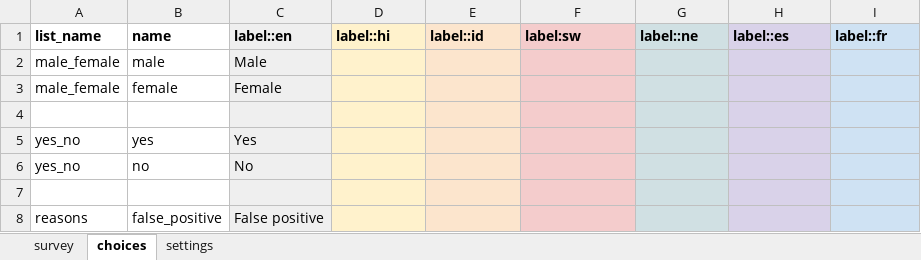
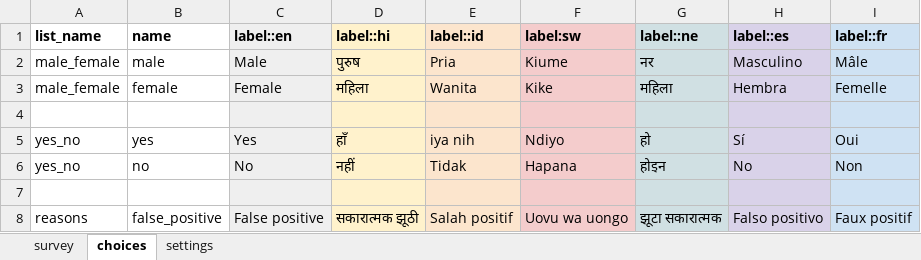
Before and after one commit to medic/cht-core, an Excel workbook: config/standard/forms/app/nutrition_screening.xlsx, sheet choices, drawn as a sheet; only a part is shown; values as stored, in another font and other column widths than the file's, no borders; charts and pictures not drawn; the diff covers the shown part only; the diff names each change by its address in the sheet, - before the commit and + after, or states it on an @@ line.

```diff
--- a/config/standard/forms/app/nutrition_screening.xlsx (sheet choices)
+++ b/config/standard/forms/app/nutrition_screening.xlsx (sheet choices)
-D2 (label::hi): (empty)
+D2 (label::hi): पुरुष
-E2 (label::id): (empty)
+E2 (label::id): Pria
-F2 (label:sw): (empty)
+F2 (label:sw): Kiume
-G2 (label::ne): (empty)
+G2 (label::ne): नर
-H2 (label::es): (empty)
+H2 (label::es): Masculino
-I2 (label::fr): (empty)
+I2 (label::fr): Mâle
-D3 (label::hi): (empty)
+D3 (label::hi): महिला
-E3 (label::id): (empty)
+E3 (label::id): Wanita
-F3 (label:sw): (empty)
+F3 (label:sw): Kike
-G3 (label::ne): (empty)
+G3 (label::ne): महिला
-H3 (label::es): (empty)
+H3 (label::es): Hembra
-I3 (label::fr): (empty)
+I3 (label::fr): Femelle
-D5 (label::hi): (empty)
+D5 (label::hi): हाँ
-E5 (label::id): (empty)
+E5 (label::id): iya nih
-F5 (label:sw): (empty)
+F5 (label:sw): Ndiyo
-G5 (label::ne): (empty)
+G5 (label::ne): हो
-H5 (label::es): (empty)
+H5 (label::es): Sí
-I5 (label::fr): (empty)
+I5 (label::fr): Oui
-D6 (label::hi): (empty)
+D6 (label::hi): नहीं
-E6 (label::id): (empty)
+E6 (label::id): Tidak
-F6 (label:sw): (empty)
+F6 (label:sw): Hapana
-G6 (label::ne): (empty)
+G6 (label::ne): होइन
-H6 (label::es): (empty)
+H6 (label::es): No
-I6 (label::fr): (empty)
+I6 (label::fr): Non
-D8 (label::hi): (empty)
+D8 (label::hi): सकारात्मक झूठी
-E8 (label::id): (empty)
+E8 (label::id): Salah positif
-F8 (label:sw): (empty)
+F8 (label:sw): Uovu wa uongo
-G8 (label::ne): (empty)
+G8 (label::ne): झूटा सकारात्मक
-H8 (label::es): (empty)
+H8 (label::es): Falso positivo
-I8 (label::fr): (empty)
+I8 (label::fr): Faux positif
```
Also changed, not shown: 130 edited cells elsewhere in this sheet, sheet survey, sheet settings, config/standard/forms/app/death_confirmation.xlsx, config/standard/forms/app/nutrition_exit.xlsx, 5 other files.
